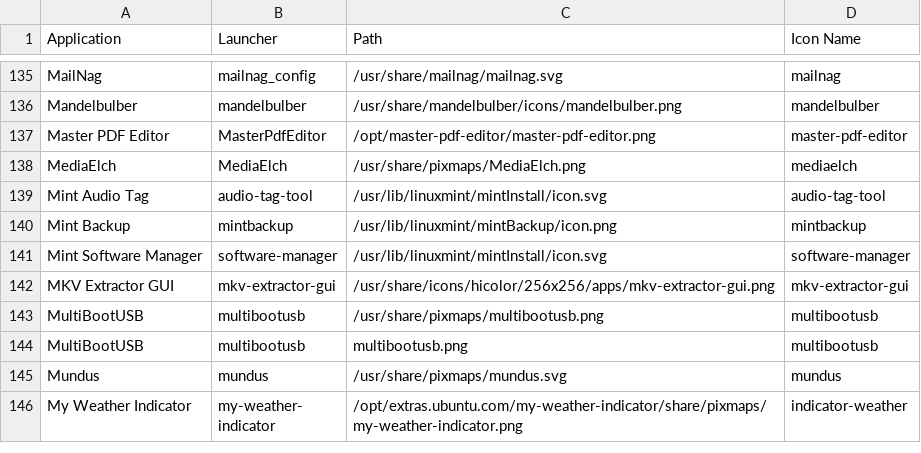
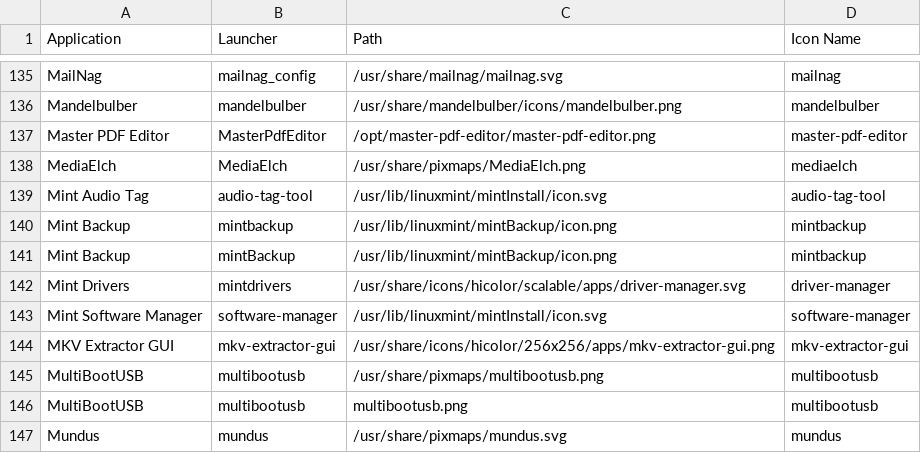
Before and after one commit to Foggalong/hardcode-fixer, a CSV file: tofix.csv, drawn as a sheet; only a part is shown, gaps mark what is left out; the shorter side is filled out with more unchanged rows.

Commit message:
fixes Backup Tool and Mint Drivers

```diff
--- a/tofix.csv
+++ b/tofix.csv
@@ -140,2 +140,4 @@ Mint Audio Tag,audio-tag-tool,/usr/lib/linuxmint/mintInstall/icon.svg,audio-tag-
 Mint Backup,mintbackup,/usr/lib/linuxmint/mintBackup/icon.png,mintbackup
+Mint Backup,mintBackup,/usr/lib/linuxmint/mintBackup/icon.png,mintbackup
+Mint Drivers,mintdrivers,/usr/share/icons/hicolor/scalable/apps/driver-manager.svg,driver-manager
 Mint Software Manager,software-manager,/usr/lib/linuxmint/mintInstall/icon.svg,software-manager
```
